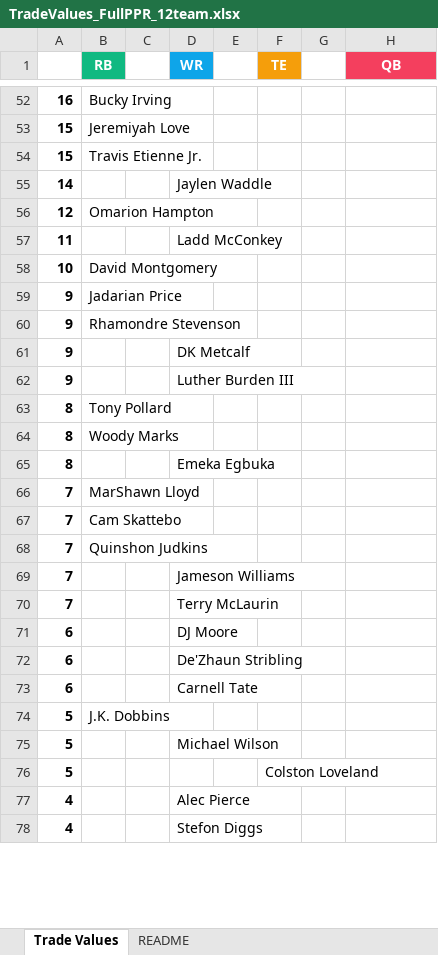
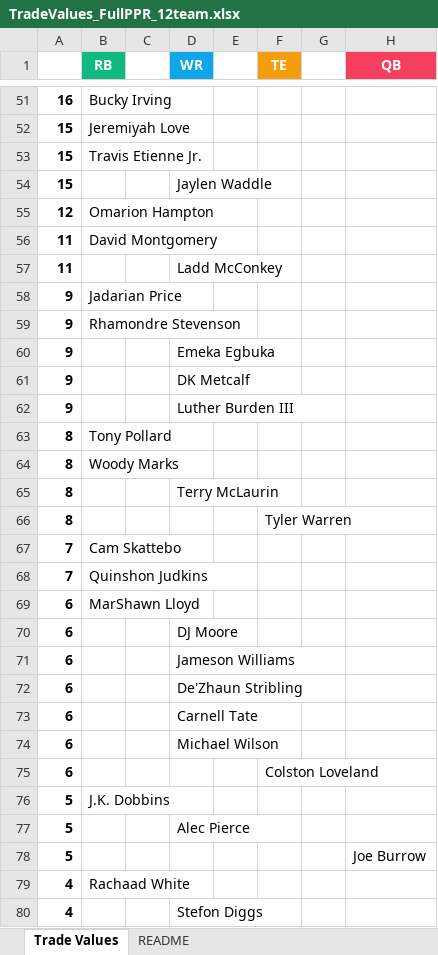
Before and after one commit to seoularpro/OddsVis, an Excel workbook: TradeValueSheets/TradeValues_FullPPR_12team.xlsx, sheet Trade Values, drawn as a sheet; only a part is shown, gaps mark what is left out; values as stored, in another font and other column widths than the file's, no borders; removed rows and columns are numbered as before the commit, all else as after; the diff covers the shown part only; the diff names each change by its address in the sheet, - before the commit and + after, or states it on an @@ line.

```diff
--- a/TradeValueSheets/TradeValues_FullPPR_12team.xlsx (sheet Trade Values)
+++ b/TradeValueSheets/TradeValues_FullPPR_12team.xlsx (sheet Trade Values)
-A54: 14
+A54: 15
+row 56: 11 | David Montgomery
-row 58: 10 | David Montgomery
+row 60: 9 |  |  | Emeka Egbuka
-D65 (WR): Emeka Egbuka
+D65 (WR): Terry McLaurin
-row 66: 7 | MarShawn Lloyd
+row 66: 8 |  |  |  |  | Tyler Warren
-row 69: 7 |  |  | Jameson Williams
-row 70: 7 |  |  | Terry McLaurin
+row 69: 6 | MarShawn Lloyd
+row 71: 6 |  |  | Jameson Williams
+row 74: 6 |  |  | Michael Wilson
+row 75: 6 |  |  |  |  | Colston Loveland
-D77 (WR): Michael Wilson
+D77 (WR): Alec Pierce
-F78 (TE): Colston Loveland
+F78 (TE): (empty)
-H78 (QB): (empty)
+H78 (QB): Joe Burrow
-B79 (RB): (empty)
+B79 (RB): Rachaad White
-D79 (WR): Alec Pierce
+D79 (WR): (empty)
```
Also changed, not shown: 9 added rows, 12 removed rows and 15 edited cells elsewhere in this sheet, sheet README, TradeValueSheets/TradeValues_AllCombinations.xlsx, TradeValueSheets/TradeValues_FullPPR_10team.xlsx, 18 other files.
